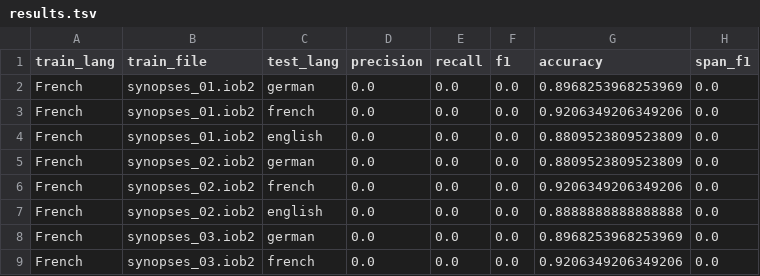
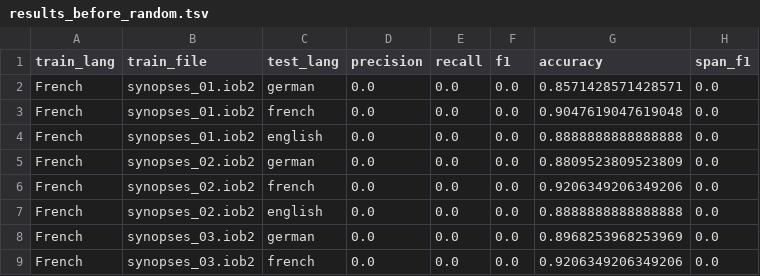
Before and after one commit to ITUprojects/NLP, a TSV file: src/results_before_random.tsv (was src/results.tsv), drawn as a sheet; only a part is shown.

```diff
--- a/src/results.tsv
+++ b/src/results_before_random.tsv
@@ -1,5 +1,5 @@
 train_lang	train_file	test_lang	precision	recall	f1	accuracy	span_f1
-French	synopses_01.iob2	german	0.0	0.0	0.0	0.8968253968253969	0.0
-French	synopses_01.iob2	french	0.0	0.0	0.0	0.9206349206349206	0.0
-French	synopses_01.iob2	english	0.0	0.0	0.0	0.8809523809523809	0.0
+French	synopses_01.iob2	german	0.0	0.0	0.0	0.8571428571428571	0.0
+French	synopses_01.iob2	french	0.0	0.0	0.0	0.9047619047619048	0.0
+French	synopses_01.iob2	english	0.0	0.0	0.0	0.8888888888888888	0.0
 French	synopses_02.iob2	german	0.0	0.0	0.0	0.8809523809523809	0.0
```
Also changed, not shown: 1 other file.
